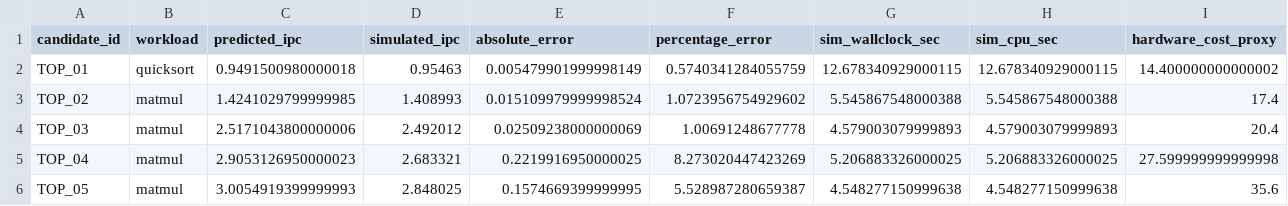
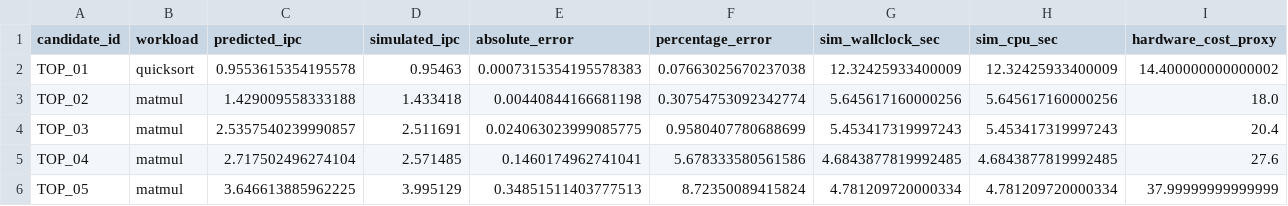
Before and after one commit to Ashrit-Raghupatruni/gem5-ml-perf-prediction, a CSV file: dataset/validation_results.csv, drawn as a sheet.

Commit message:
Refactor pipeline: remove shards/team splits, export decoupled features/outputs CSVs to dataset and outputs folders, and sync 2000-sample artifacts

```diff
--- a/dataset/validation_results.csv
+++ b/dataset/validation_results.csv
@@ -1,6 +1,6 @@
 candidate_id,workload,predicted_ipc,simulated_ipc,absolute_error,percentage_error,sim_wallclock_sec,sim_cpu_sec,hardware_cost_proxy
-TOP_01,quicksort,0.9491500980000018,0.95463,0.005479901999998149,0.5740341284055759,12.678340929000115,12.678340929000115,14.400000000000002
-TOP_02,matmul,1.4241029799999985,1.408993,0.015109979999998524,1.0723956754929602,5.545867548000388,5.545867548000388,17.4
-TOP_03,matmul,2.5171043800000006,2.492012,0.02509238000000069,1.00691248677778,4.579003079999893,4.579003079999893,20.4
-TOP_04,matmul,2.9053126950000023,2.683321,0.2219916950000025,8.273020447423269,5.206883326000025,5.206883326000025,27.599999999999998
-TOP_05,matmul,3.0054919399999993,2.848025,0.1574669399999995,5.528987280659387,4.548277150999638,4.548277150999638,35.6
+TOP_01,quicksort,0.9553615354195578,0.95463,0.0007315354195578383,0.07663025670237038,12.32425933400009,12.32425933400009,14.400000000000002
+TOP_02,matmul,1.429009558333188,1.433418,0.00440844166681198,0.30754753092342774,5.645617160000256,5.645617160000256,18.0
+TOP_03,matmul,2.5357540239990857,2.511691,0.024063023999085775,0.9580407780688699,5.453417319997243,5.453417319997243,20.4
+TOP_04,matmul,2.717502496274104,2.571485,0.1460174962741041,5.678333580561586,4.6843877819992485,4.6843877819992485,27.6
+TOP_05,matmul,3.646613885962225,3.995129,0.34851511403777513,8.72350089415824,4.781209720000334,4.781209720000334,37.99999999999999
```
Also changed, not shown: 32 other files.
